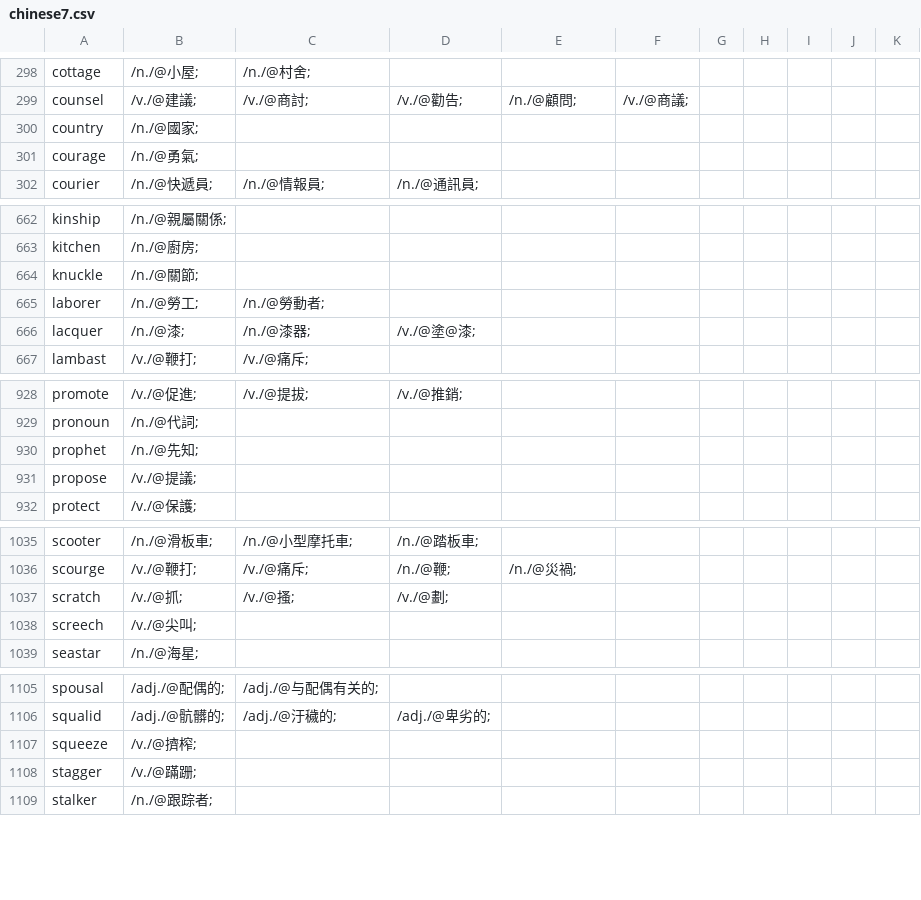
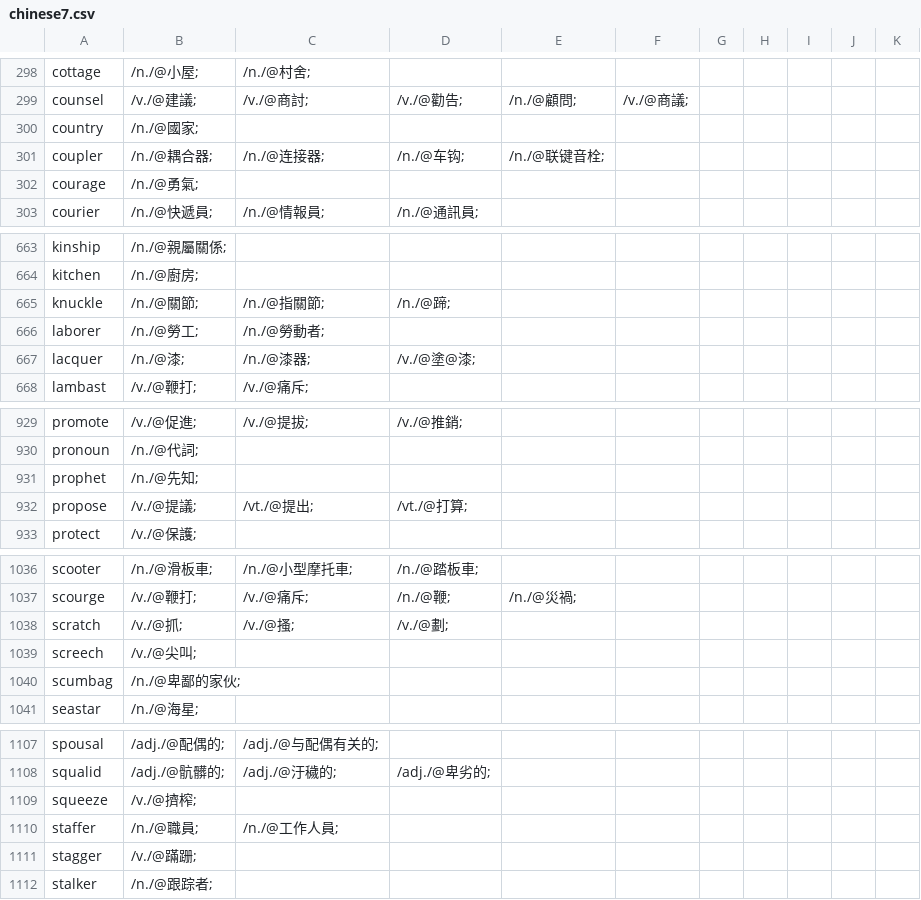
Before and after one commit to yhnnd/wordlab, a CSV file: Files/lang/ch/chinese7.csv, drawn as a sheet; only a part is shown, gaps mark what is left out.

```diff
--- a/Files/lang/ch/chinese7.csv
+++ b/Files/lang/ch/chinese7.csv
@@ -300,2 +300,3 @@ counsel ,/v./@建議;,/v./@商討;,/v./@勸告;,/n./@顧問;,/v./@商議;
 country ,/n./@國家;
+coupler ,/n./@耦合器;,/n./@连接器;,/n./@车钩;,/n./@联键音栓;
 courage ,/n./@勇氣;
@@ -663,3 +664,3 @@ kinship ,/n./@親屬關係;
 kitchen ,/n./@廚房;
-knuckle ,/n./@關節;
+knuckle ,/n./@關節;,/n./@指關節;,/n./@蹄;
 laborer ,/n./@勞工;,/n./@勞動者;
@@ -930,3 +931,3 @@ pronoun ,/n./@代詞;
 prophet ,/n./@先知;
-propose ,/v./@提議;
+propose ,/v./@提議;,/vt./@提出;,/vt./@打算;
 protect ,/v./@保護;
@@ -1038,2 +1039,3 @@ scratch ,/v./@抓;,/v./@搔;,/v./@劃;
 screech ,/v./@尖叫;
+scumbag ,/n./@卑鄙的家伙;
 seastar ,/n./@海星;
@@ -1107,2 +1109,3 @@ squalid ,/adj./@骯髒的;,/adj./@汙穢的;,/adj./@卑劣的;
 squeeze ,/v./@擠榨;
+staffer ,/n./@職員;,/n./@工作人員;
 stagger ,/v./@蹣跚;
```
Also changed, not shown: Files/lang/ch/chinese3.csv, Files/lang/ch/chinese5.csv, 24 other files.
